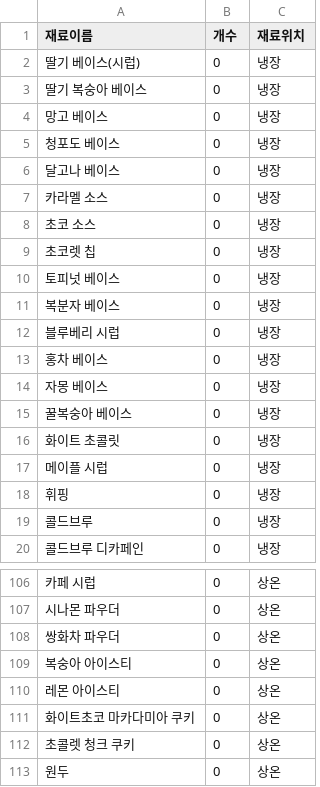
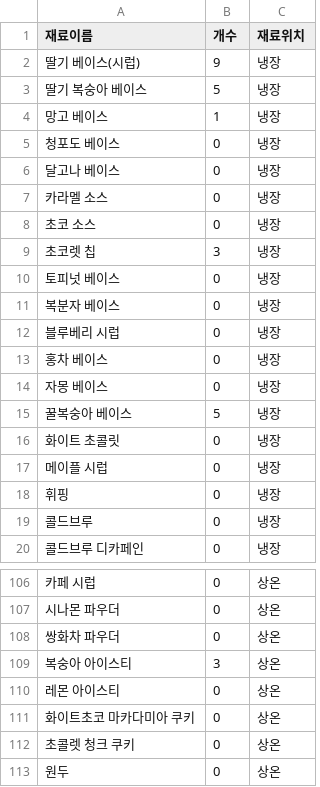
Before and after one commit to iwantgobackhome/-ediya-stock-, a CSV file: stock.csv, drawn as a sheet; only a part is shown, gaps mark what is left out.

```diff
--- a/stock.csv
+++ b/stock.csv
@@ -1,5 +1,5 @@
 재료이름,개수,재료위치
-딸기 베이스(시럽),0,냉장
-딸기 복숭아 베이스,0,냉장
-망고 베이스,0,냉장
+딸기 베이스(시럽),9,냉장
+딸기 복숭아 베이스,5,냉장
+망고 베이스,1,냉장
 청포도 베이스,0,냉장
@@ -8,3 +8,3 @@
 초코 소스,0,냉장
-초코렛 칩,0,냉장
+초코렛 칩,3,냉장
 토피넛 베이스,0,냉장
@@ -14,3 +14,3 @@
 자몽 베이스,0,냉장
-꿀복숭아 베이스,0,냉장
+꿀복숭아 베이스,5,냉장
 화이트 초콜릿,0,냉장
@@ -108,3 +108,3 @@
 쌍화차 파우더,0,상온
-복숭아 아이스티,0,상온
+복숭아 아이스티,3,상온
 레몬 아이스티,0,상온
```
Also changed, not shown: 10 other files.
